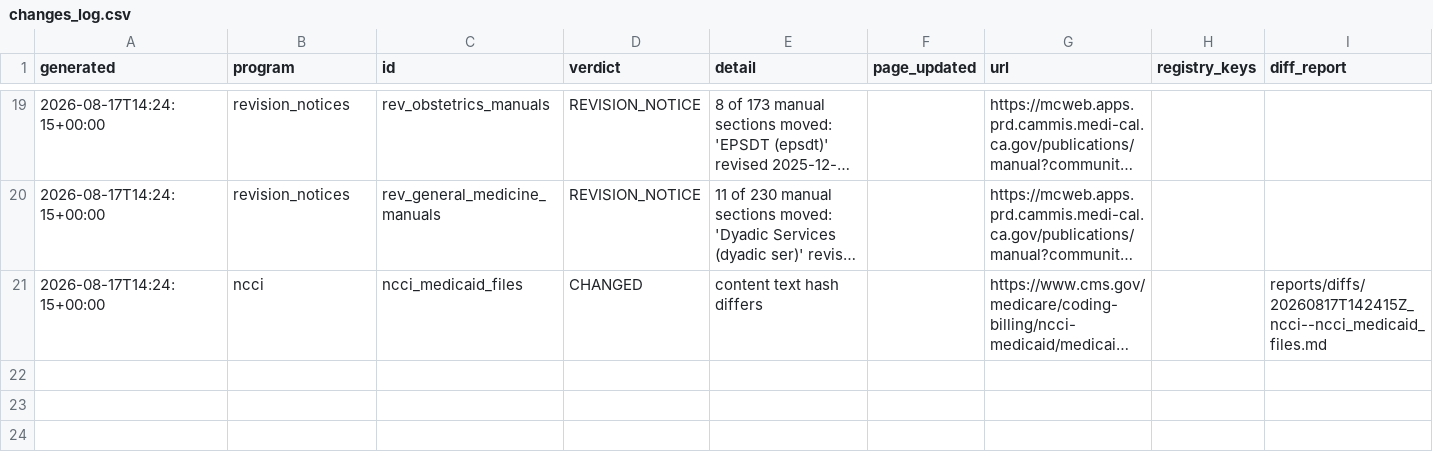
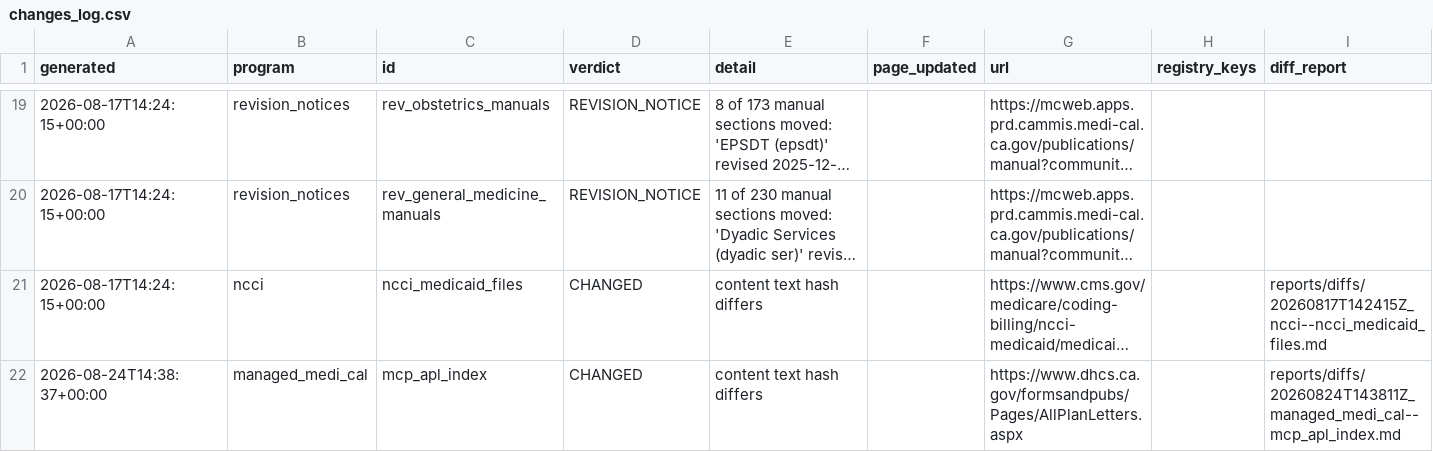
Before and after one commit to mp321/RevInt-SourceWatch, a CSV file: reports/changes_log.csv, drawn as a sheet; only a part is shown, gaps mark what is left out; long unchanged cells end in …; the diff names each change by its address in the sheet, - before the commit and + after, or states it on an @@ line.

```diff
--- a/reports/changes_log.csv
+++ b/reports/changes_log.csv
+row 22: 2026-08-24T14:38:37+00:00 | managed_medi_cal | mcp_apl_index | CHANGED | content text hash differs |  | https://www.dhcs.ca.gov/formsandpubs/Pages/AllPlanLetters.aspx |  | reports/diffs/20260824T143811Z_managed_medi_cal--mcp_apl_index.md
```
Also changed, not shown: 7 other files.
